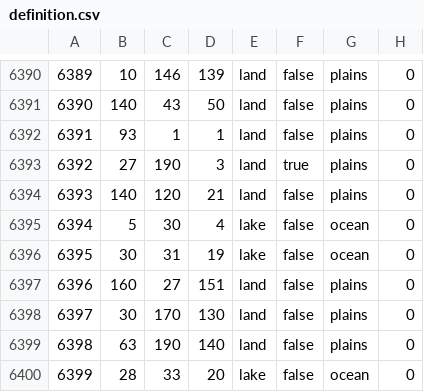
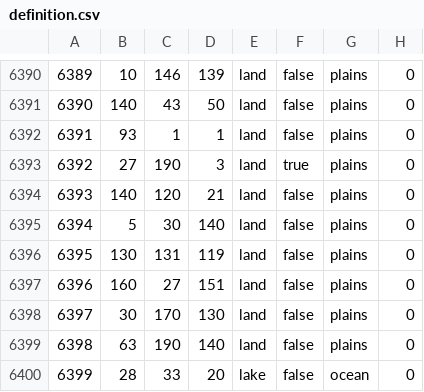
Before and after one commit to TTT-Editors/TTT_Map_Test, a CSV file: map/definition.csv, drawn as a sheet; only a part is shown, gaps mark what is left out.

```diff
--- a/map/definition.csv
+++ b/map/definition.csv
@@ -6394,4 +6394,4 @@
 6393;140;120;21;land;false;plains;0
-6394;5;30;4;lake;false;ocean;0
-6395;30;31;19;lake;false;ocean;0
+6394;5;30;140;land;false;plains;0
+6395;130;131;119;land;false;plains;0
 6396;160;27;151;land;false;plains;0
```
Also changed, not shown: 22 other files.
